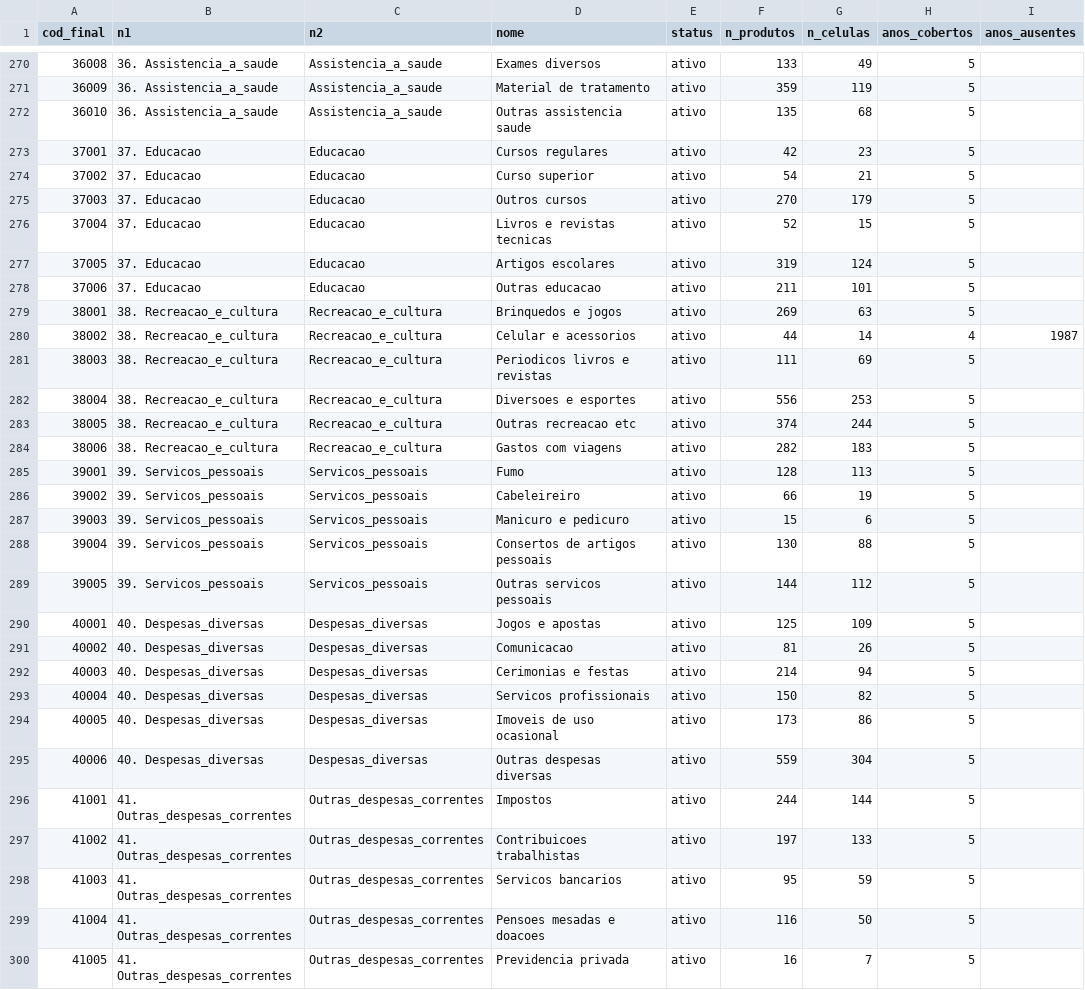
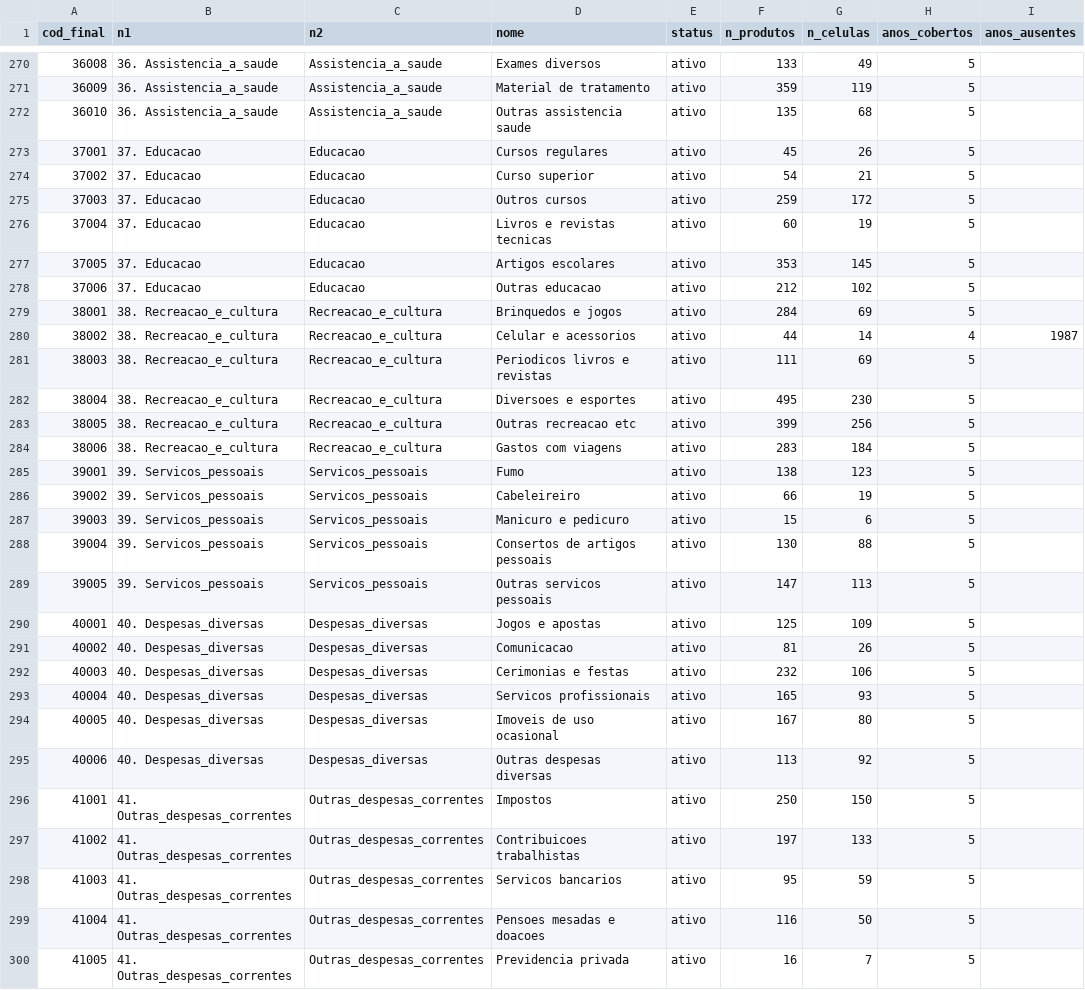
Before and after one commit to arthurwelle/Harmoniza_Produtos, a CSV file: data/estado/folhas.csv, drawn as a sheet; only a part is shown, gaps mark what is left out; the diff covers the shown part only; the diff names each change by its address in the sheet, - before the commit and + after, or states it on an @@ line.

```diff
--- a/data/estado/folhas.csv
+++ b/data/estado/folhas.csv
-F273 (n_produtos): 42
+F273 (n_produtos): 45
-G273 (n_celulas): 23
+G273 (n_celulas): 26
-F275 (n_produtos): 270
+F275 (n_produtos): 259
-G275 (n_celulas): 179
+G275 (n_celulas): 172
-F276 (n_produtos): 52
+F276 (n_produtos): 60
-G276 (n_celulas): 15
+G276 (n_celulas): 19
-F277 (n_produtos): 319
+F277 (n_produtos): 353
-G277 (n_celulas): 124
+G277 (n_celulas): 145
-F278 (n_produtos): 211
+F278 (n_produtos): 212
-G278 (n_celulas): 101
+G278 (n_celulas): 102
-F279 (n_produtos): 269
+F279 (n_produtos): 284
-G279 (n_celulas): 63
+G279 (n_celulas): 69
-F282 (n_produtos): 556
+F282 (n_produtos): 495
-G282 (n_celulas): 253
+G282 (n_celulas): 230
-F283 (n_produtos): 374
+F283 (n_produtos): 399
-G283 (n_celulas): 244
+G283 (n_celulas): 256
-F284 (n_produtos): 282
+F284 (n_produtos): 283
-G284 (n_celulas): 183
+G284 (n_celulas): 184
-F285 (n_produtos): 128
+F285 (n_produtos): 138
-G285 (n_celulas): 113
+G285 (n_celulas): 123
-F289 (n_produtos): 144
+F289 (n_produtos): 147
-G289 (n_celulas): 112
+G289 (n_celulas): 113
-F292 (n_produtos): 214
+F292 (n_produtos): 232
-G292 (n_celulas): 94
+G292 (n_celulas): 106
-F293 (n_produtos): 150
+F293 (n_produtos): 165
-G293 (n_celulas): 82
+G293 (n_celulas): 93
-F294 (n_produtos): 173
+F294 (n_produtos): 167
-G294 (n_celulas): 86
+G294 (n_celulas): 80
-F295 (n_produtos): 559
+F295 (n_produtos): 113
-G295 (n_celulas): 304
+G295 (n_celulas): 92
-F296 (n_produtos): 244
+F296 (n_produtos): 250
-G296 (n_celulas): 144
+G296 (n_celulas): 150
```
Also changed, not shown: 3 added rows and 19 edited cells elsewhere in this file, harmonizacao/decisoes_todas.csv, harmonizacao/estado/grupos.csv, 33 other files.
